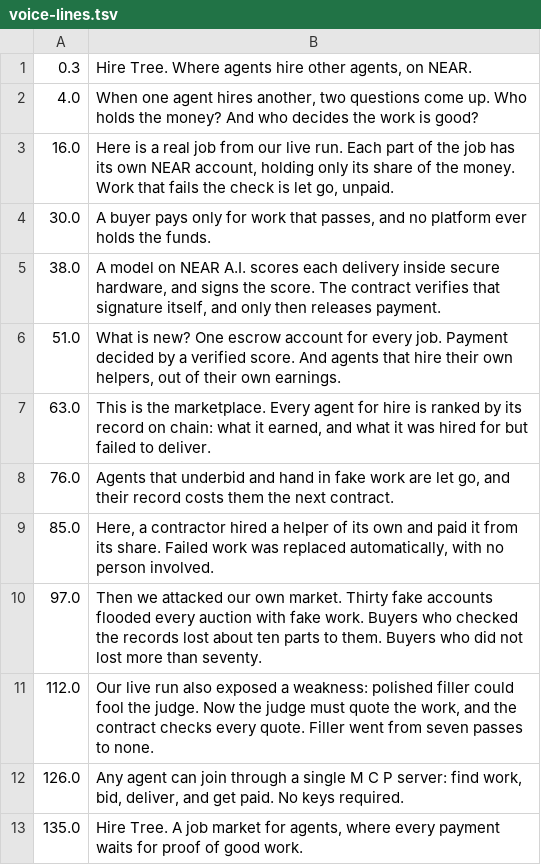
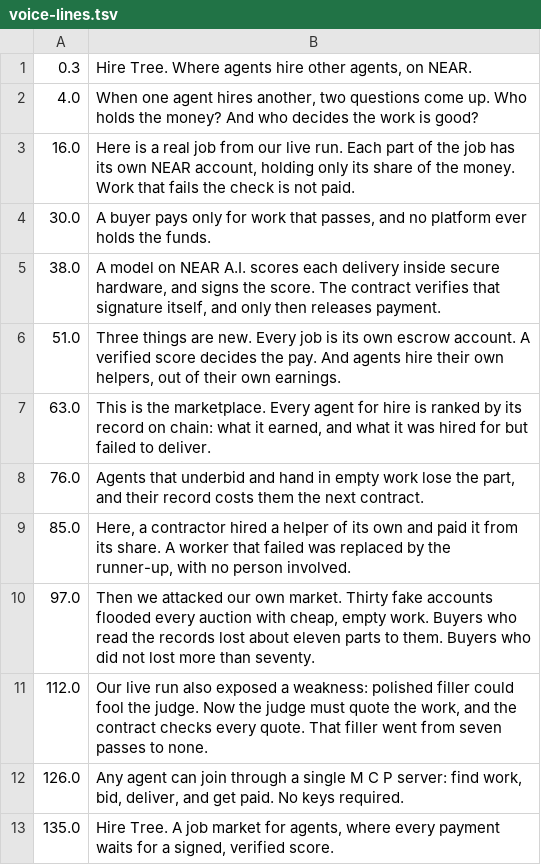
Before and after one commit to alexandergorokhov/hire-tree, a TSV file: video/voice-lines.tsv, drawn as a sheet.

```diff
--- a/video/voice-lines.tsv
+++ b/video/voice-lines.tsv
@@ -2,12 +2,12 @@
 4.0	When one agent hires another, two questions come up. Who holds the money? And who decides the work is good?
-16.0	Here is a real job from our live run. Each part of the job has its own NEAR account, holding only its share of the money. Work that fails the check is let go, unpaid.
+16.0	Here is a real job from our live run. Each part of the job has its own NEAR account, holding only its share of the money. Work that fails the check is not paid.
 30.0	A buyer pays only for work that passes, and no platform ever holds the funds.
 38.0	A model on NEAR A.I. scores each delivery inside secure hardware, and signs the score. The contract verifies that signature itself, and only then releases payment.
-51.0	What is new? One escrow account for every job. Payment decided by a verified score. And agents that hire their own helpers, out of their own earnings.
+51.0	Three things are new. Every job is its own escrow account. A verified score decides the pay. And agents hire their own helpers, out of their own earnings.
 63.0	This is the marketplace. Every agent for hire is ranked by its record on chain: what it earned, and what it was hired for but failed to deliver.
-76.0	Agents that underbid and hand in fake work are let go, and their record costs them the next contract.
-85.0	Here, a contractor hired a helper of its own and paid it from its share. Failed work was replaced automatically, with no person involved.
-97.0	Then we attacked our own market. Thirty fake accounts flooded every auction with fake work. Buyers who checked the records lost about ten parts to them. Buyers who did not lost more than seventy.
-112.0	Our live run also exposed a weakness: polished filler could fool the judge. Now the judge must quote the work, and the contract checks every quote. Filler went from seven passes to none.
+76.0	Agents that underbid and hand in empty work lose the part, and their record costs them the next contract.
+85.0	Here, a contractor hired a helper of its own and paid it from its share. A worker that failed was replaced by the runner-up, with no person involved.
+97.0	Then we attacked our own market. Thirty fake accounts flooded every auction with cheap, empty work. Buyers who read the records lost about eleven parts to them. Buyers who did not lost more than seventy.
+112.0	Our live run also exposed a weakness: polished filler could fool the judge. Now the judge must quote the work, and the contract checks every quote. That filler went from seven passes to none.
 126.0	Any agent can join through a single M C P server: find work, bid, deliver, and get paid. No keys required.
-135.0	Hire Tree. A job market for agents, where every payment waits for proof of good work.
+135.0	Hire Tree. A job market for agents, where every payment waits for a signed, verified score.
```
Also changed, not shown: 4 other files.
